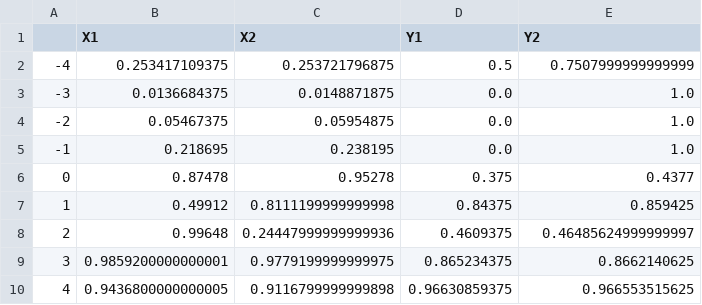
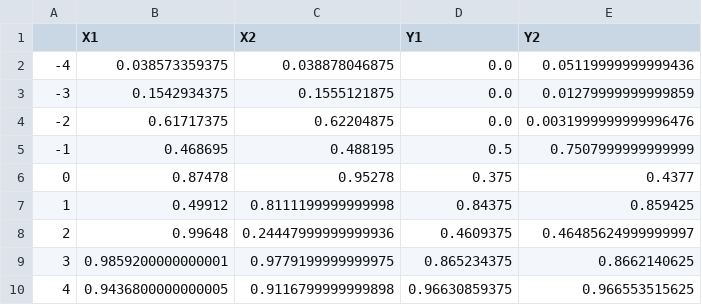
Before and after one commit to ZefCo/Thesis, a CSV file: FractalDimension/TE_Images_ForPaper/Scores/Scores_x_087478_095278_y_0375_04377.csv, drawn as a sheet.

```diff
--- a/FractalDimension/TE_Images_ForPaper/Scores/Scores_x_087478_095278_y_0375_04377.csv
+++ b/FractalDimension/TE_Images_ForPaper/Scores/Scores_x_087478_095278_y_0375_04377.csv
@@ -1,6 +1,6 @@
 ,X1,X2,Y1,Y2
--4,0.253417109375,0.253721796875,0.5,0.7507999999999999
--3,0.0136684375,0.0148871875,0.0,1.0
--2,0.05467375,0.05954875,0.0,1.0
--1,0.218695,0.238195,0.0,1.0
+-4,0.038573359375,0.038878046875,0.0,0.05119999999999436
+-3,0.1542934375,0.1555121875,0.0,0.01279999999999859
+-2,0.61717375,0.62204875,0.0,0.0031999999999996476
+-1,0.468695,0.488195,0.5,0.7507999999999999
 0,0.87478,0.95278,0.375,0.4377
```
Also changed, not shown: FractalDimension/TE_Images_ForPaper/Scores/Scores_x_075_10_y_025_05.csv, FractalDimension/TE_Images_ForPaper/Scores/Scores_x_075_10_y_04377_05.csv, 41 other files.
